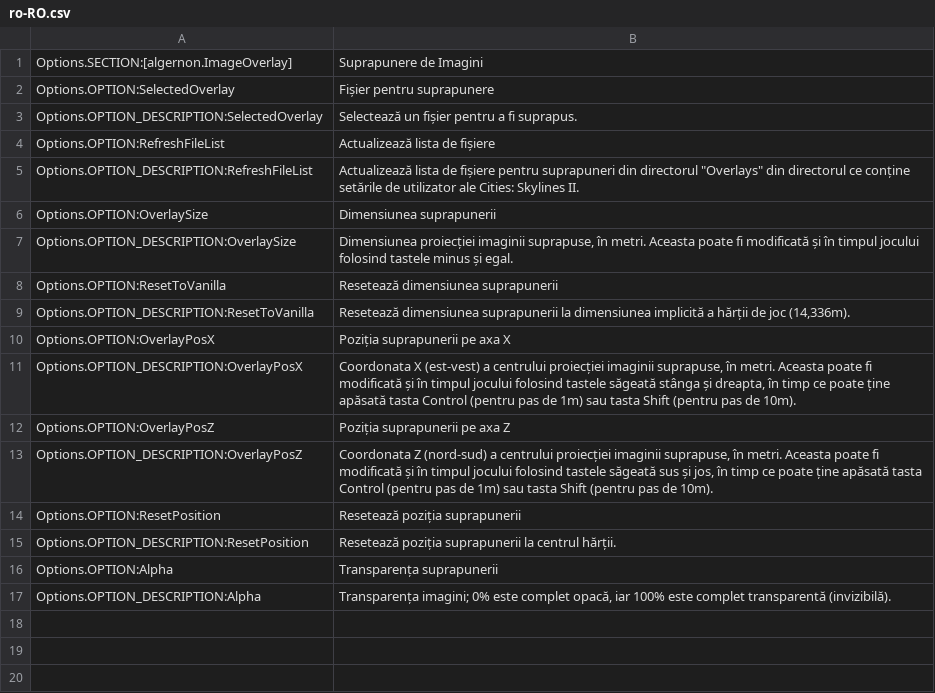
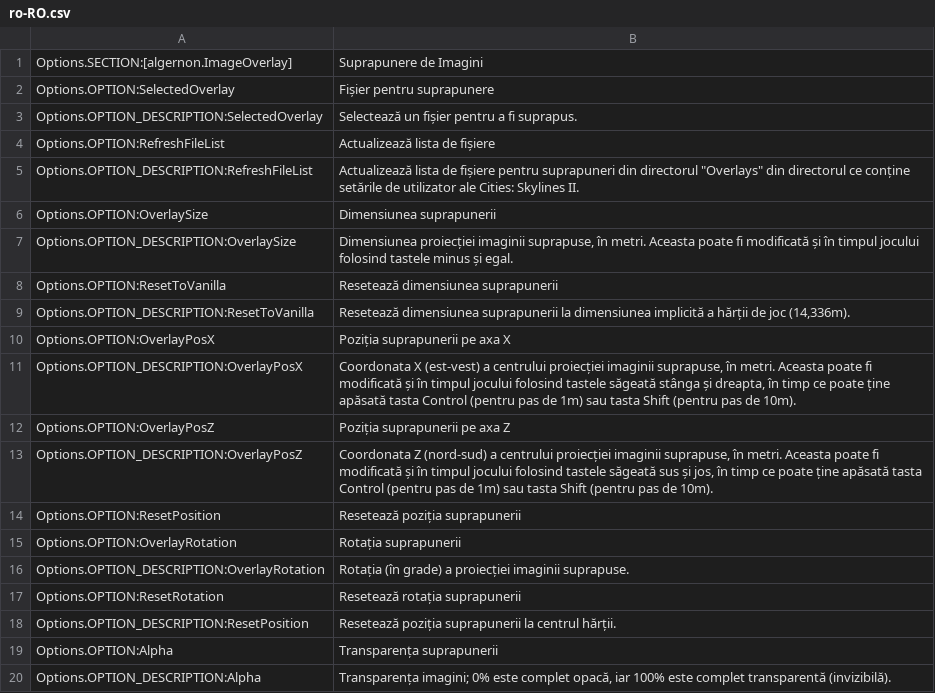
Before and after one commit to algernon-A/ImageOverlay, a CSV file: l10n/ro-RO.csv, drawn as a sheet; the diff names each change by its address in the sheet, - before the commit and + after, or states it on an @@ line.

```diff
--- a/l10n/ro-RO.csv
+++ b/l10n/ro-RO.csv
+row 15: Options.OPTION:OverlayRotation | Rotația suprapunerii
+row 16: Options.OPTION_DESCRIPTION:OverlayRotation | Rotația (în grade) a proiecției imaginii suprapuse.
+row 17: Options.OPTION:ResetRotation | Resetează rotația suprapunerii
```
Also changed, not shown: l10n/de-DE.csv, l10n/es-ES.csv, 9 other files.
